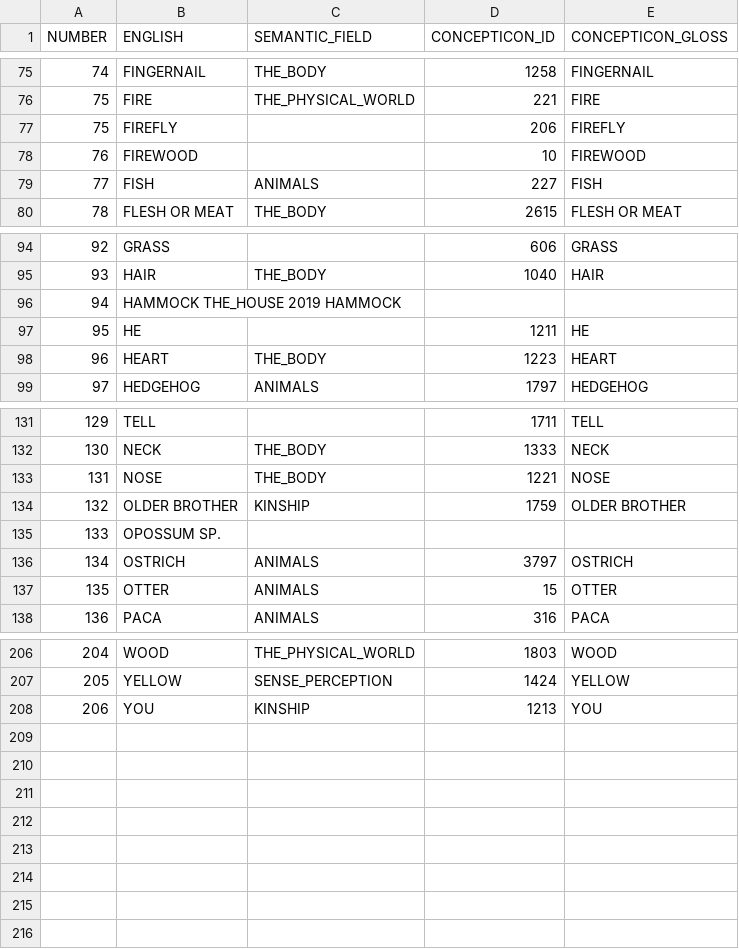
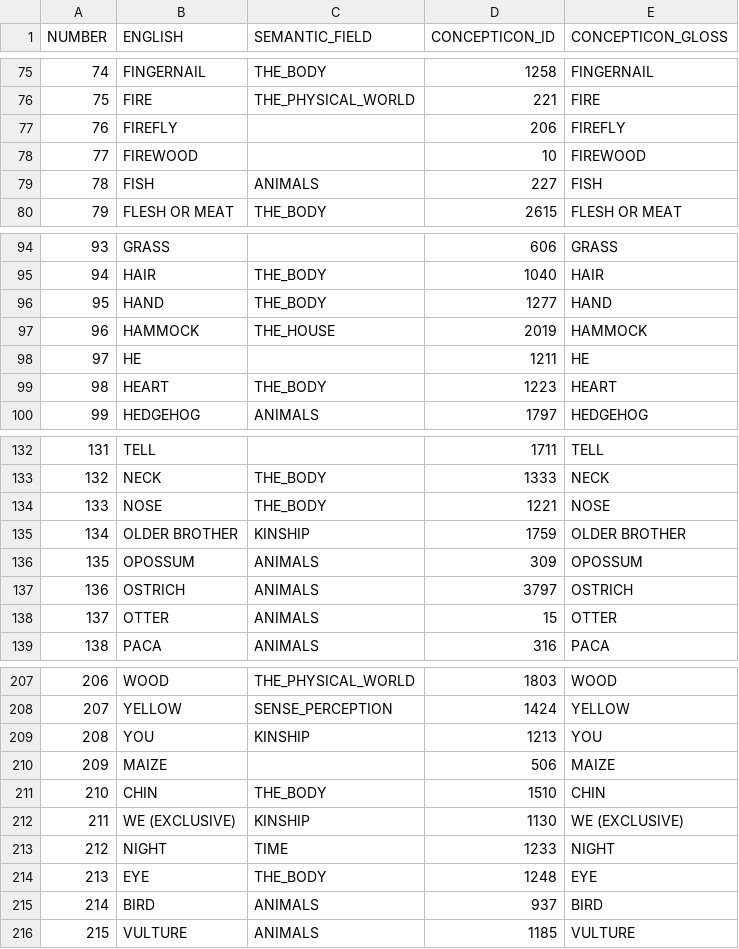
Before and after one commit to tupian-language-resources/bororo, a TSV file: etc/concepts.tsv, drawn as a sheet; only a part is shown, gaps mark what is left out; removed rows and columns are numbered as before the commit, all else as after; the diff names each change by its address in the sheet, - before the commit and + after, or states it on an @@ line.

Commit message:
Update concepts.tsv

```diff
--- a/etc/concepts.tsv
+++ b/etc/concepts.tsv
@@ column A (NUMBER) renumbered between rows 77 and 209 @@
-row 96: 94 | HAMMOCK THE_HOUSE 2019 HAMMOCK
+row 96: 95 | HAND | THE_BODY | 1277 | HAND
+row 97: 96 | HAMMOCK | THE_HOUSE | 2019 | HAMMOCK
-row 135: 133 | OPOSSUM SP.
+row 136: 135 | OPOSSUM | ANIMALS | 309 | OPOSSUM
+row 210: 209 | MAIZE |  | 506 | MAIZE
+row 211: 210 | CHIN | THE_BODY | 1510 | CHIN
+row 212: 211 | WE (EXCLUSIVE) | KINSHIP | 1130 | WE (EXCLUSIVE)
+row 213: 212 | NIGHT | TIME | 1233 | NIGHT
+row 214: 213 | EYE | THE_BODY | 1248 | EYE
+row 215: 214 | BIRD | ANIMALS | 937 | BIRD
+row 216: 215 | VULTURE | ANIMALS | 1185 | VULTURE
```
